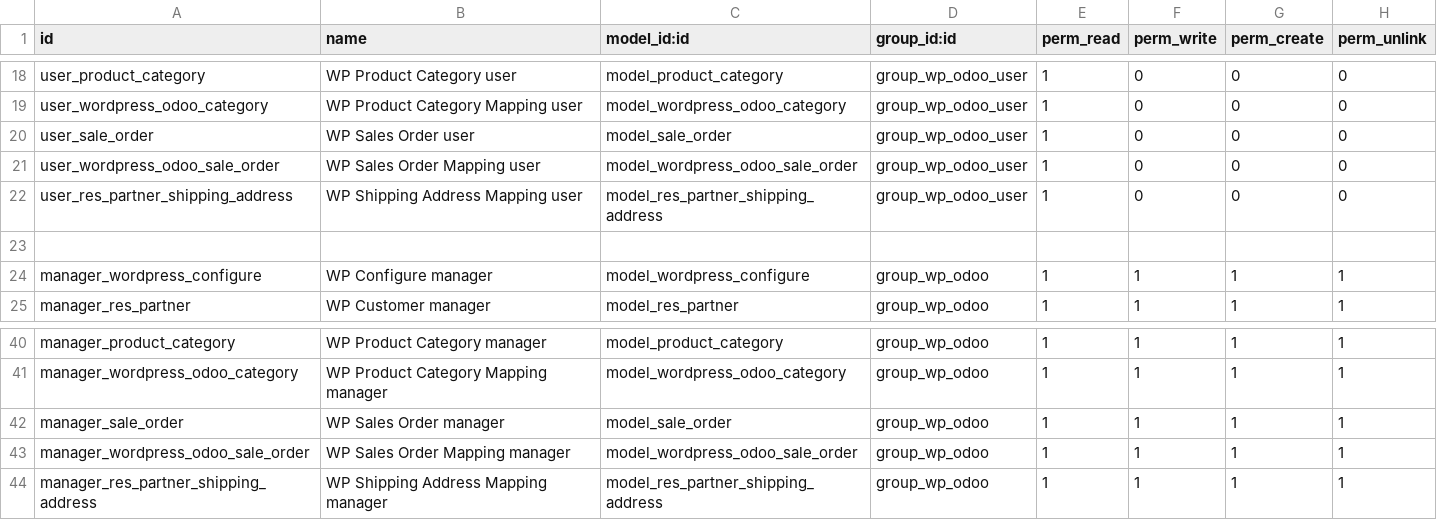
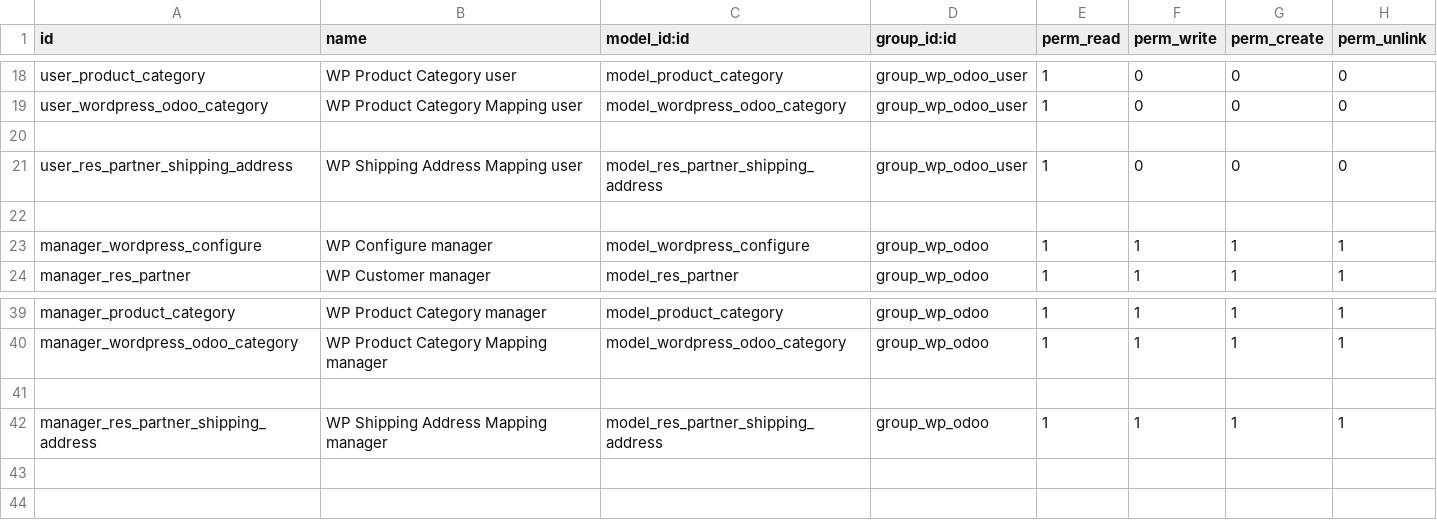
Before and after one commit to relaxound/relaxound_12, a CSV file: odoo_woo_connect/security/ir.model.access.csv, drawn as a sheet; only a part is shown, gaps mark what is left out.

Commit message:
[IMP]Updated

```diff
--- a/odoo_woo_connect/security/ir.model.access.csv
+++ b/odoo_woo_connect/security/ir.model.access.csv
@@ -19,4 +19,3 @@ user_product_category,WP Product Category user,model_product_category,group_wp_o
 user_wordpress_odoo_category,WP Product Category Mapping user,model_wordpress_odoo_category,group_wp_odoo_user,1,0,0,0
-user_sale_order,WP Sales Order user,model_sale_order,group_wp_odoo_user,1,0,0,0
-user_wordpress_odoo_sale_order,WP Sales Order Mapping user,model_wordpress_odoo_sale_order,group_wp_odoo_user,1,0,0,0
+
 user_res_partner_shipping_address,WP Shipping Address Mapping user,model_res_partner_shipping_address,group_wp_odoo_user,1,0,0,0
@@ -41,4 +40,3 @@ manager_product_category,WP Product Category manager,model_product_category,grou
 manager_wordpress_odoo_category,WP Product Category Mapping manager,model_wordpress_odoo_category,group_wp_odoo,1,1,1,1
-manager_sale_order,WP Sales Order manager,model_sale_order,group_wp_odoo,1,1,1,1
-manager_wordpress_odoo_sale_order,WP Sales Order Mapping manager,model_wordpress_odoo_sale_order,group_wp_odoo,1,1,1,1
+
 manager_res_partner_shipping_address,WP Shipping Address Mapping manager,model_res_partner_shipping_address,group_wp_odoo,1,1,1,1
```
